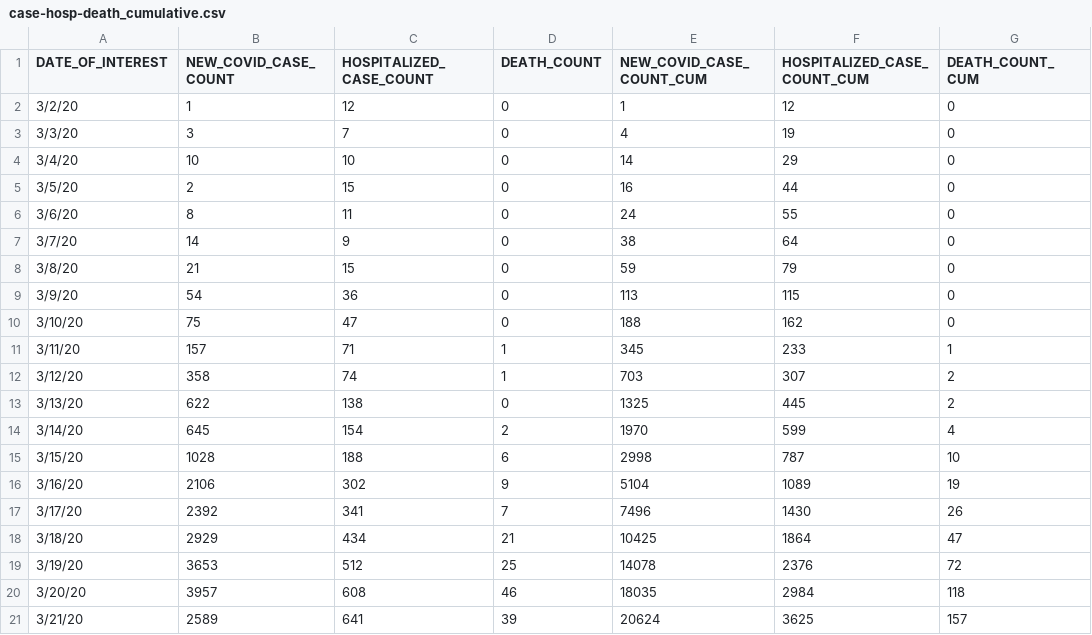
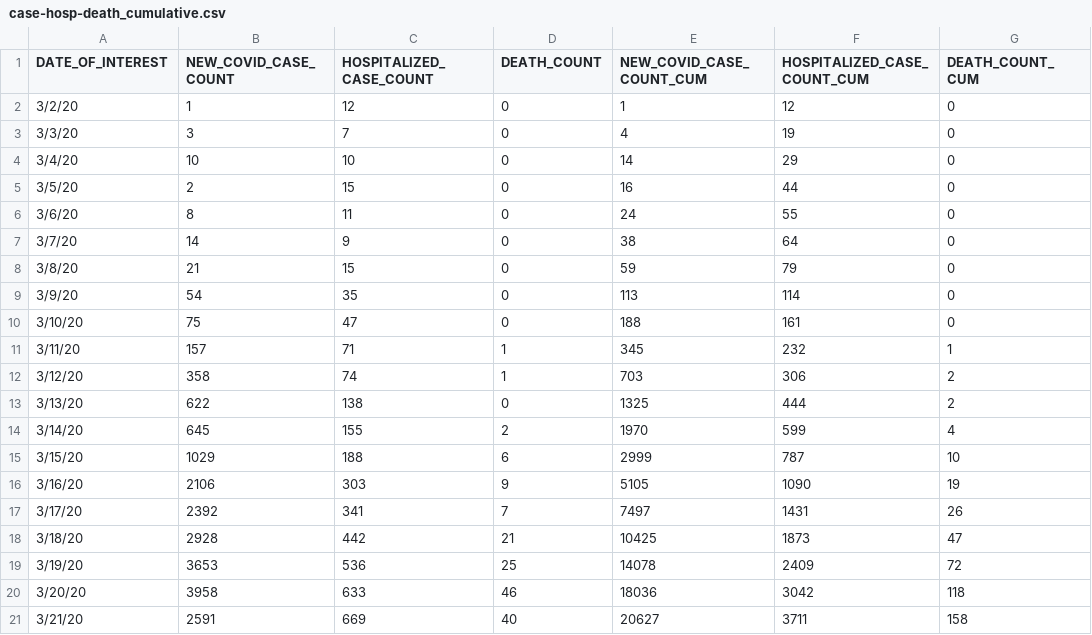
Before and after one commit to jaramana/covidtracker.nyc, a CSV file: download/case-hosp-death_cumulative.csv, drawn as a sheet; only a part is shown; the diff covers the shown part only.

```diff
--- a/download/case-hosp-death_cumulative.csv
+++ b/download/case-hosp-death_cumulative.csv
@@ -8,14 +8,14 @@
 "3/8/20",21,15,0,59,79,0
-"3/9/20",54,36,0,113,115,0
-"3/10/20",75,47,0,188,162,0
-"3/11/20",157,71,1,345,233,1
-"3/12/20",358,74,1,703,307,2
-"3/13/20",622,138,0,1325,445,2
-"3/14/20",645,154,2,1970,599,4
-"3/15/20",1028,188,6,2998,787,10
-"3/16/20",2106,302,9,5104,1089,19
-"3/17/20",2392,341,7,7496,1430,26
-"3/18/20",2929,434,21,10425,1864,47
-"3/19/20",3653,512,25,14078,2376,72
-"3/20/20",3957,608,46,18035,2984,118
-"3/21/20",2589,641,39,20624,3625,157
+"3/9/20",54,35,0,113,114,0
+"3/10/20",75,47,0,188,161,0
+"3/11/20",157,71,1,345,232,1
+"3/12/20",358,74,1,703,306,2
+"3/13/20",622,138,0,1325,444,2
+"3/14/20",645,155,2,1970,599,4
+"3/15/20",1029,188,6,2999,787,10
+"3/16/20",2106,303,9,5105,1090,19
+"3/17/20",2392,341,7,7497,1431,26
+"3/18/20",2928,442,21,10425,1873,47
+"3/19/20",3653,536,25,14078,2409,72
+"3/20/20",3958,633,46,18036,3042,118
+"3/21/20",2591,669,40,20627,3711,158
```
Also changed, not shown: 1 added row and 147 edited cells elsewhere in this file, data/raw/zcta_neighborhood_names.csv, 16 other files.
